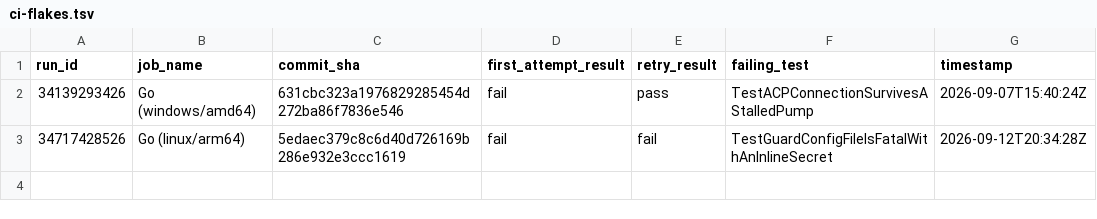
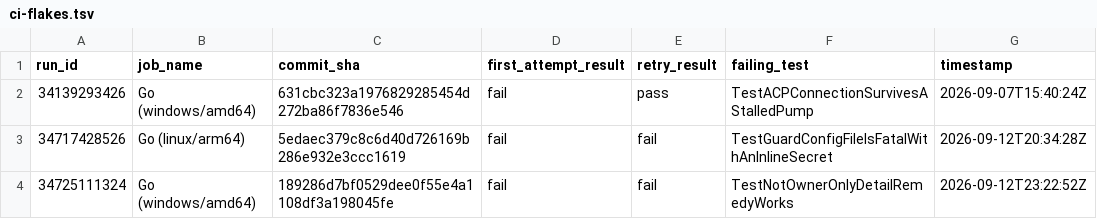
Before and after one commit to maccavelli/magic-cli-remote, a TSV file: ci-flakes.tsv, drawn as a sheet.

```diff
--- a/ci-flakes.tsv
+++ b/ci-flakes.tsv
@@ -3 +3,2 @@ run_id	job_name	commit_sha	first_attempt_result	retry_result	failing_test	timest
 34717428526	Go (linux/arm64)	5edaec379c8c6d40d726169b286e932e3ccc1619	fail	fail	TestGuardConfigFileIsFatalWithAnInlineSecret	2026-09-12T20:34:28Z
+34725111324	Go (windows/amd64)	189286d7bf0529dee0f55e4a1108df3a198045fe	fail	fail	TestNotOwnerOnlyDetailRemedyWorks	2026-09-12T23:22:52Z
```
